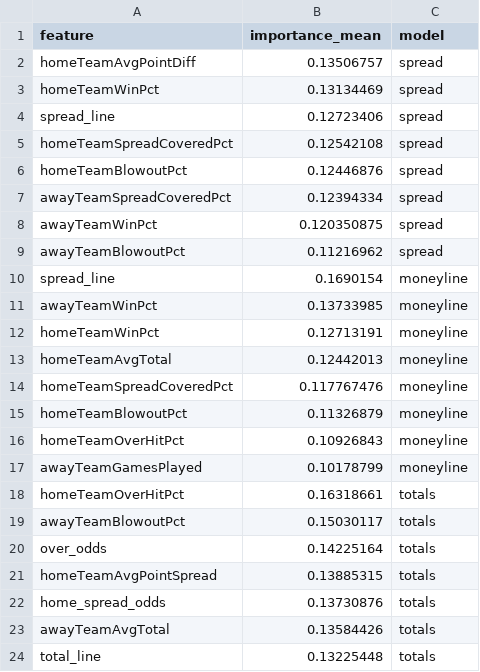
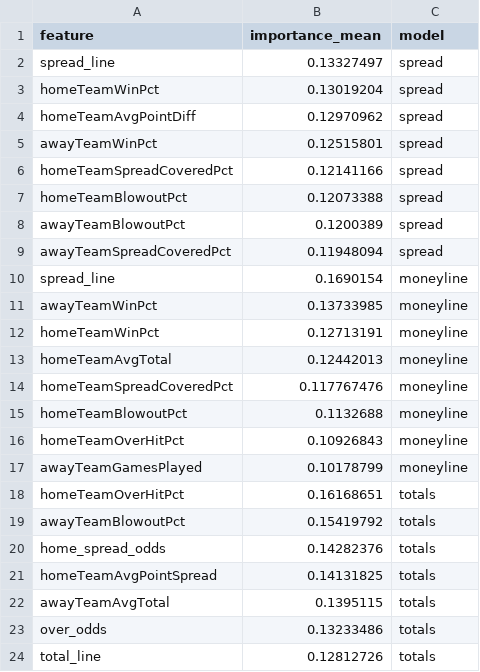
Before and after one commit to gmalbert/nfl-predictions, a CSV file: data_files/model_feature_importances.csv, drawn as a sheet.

```diff
--- a/data_files/model_feature_importances.csv
+++ b/data_files/model_feature_importances.csv
@@ -1,10 +1,10 @@
 feature,importance_mean,model
-homeTeamAvgPointDiff,0.13506757,spread
-homeTeamWinPct,0.13134469,spread
-spread_line,0.12723406,spread
-homeTeamSpreadCoveredPct,0.12542108,spread
-homeTeamBlowoutPct,0.12446876,spread
-awayTeamSpreadCoveredPct,0.12394334,spread
-awayTeamWinPct,0.120350875,spread
-awayTeamBlowoutPct,0.11216962,spread
+spread_line,0.13327497,spread
+homeTeamWinPct,0.13019204,spread
+homeTeamAvgPointDiff,0.12970962,spread
+awayTeamWinPct,0.12515801,spread
+homeTeamSpreadCoveredPct,0.12141166,spread
+homeTeamBlowoutPct,0.12073388,spread
+awayTeamBlowoutPct,0.1200389,spread
+awayTeamSpreadCoveredPct,0.11948094,spread
 spread_line,0.1690154,moneyline
@@ -14,11 +14,11 @@ homeTeamAvgTotal,0.12442013,moneyline
 homeTeamSpreadCoveredPct,0.117767476,moneyline
-homeTeamBlowoutPct,0.11326879,moneyline
+homeTeamBlowoutPct,0.1132688,moneyline
 homeTeamOverHitPct,0.10926843,moneyline
 awayTeamGamesPlayed,0.10178799,moneyline
-homeTeamOverHitPct,0.16318661,totals
-awayTeamBlowoutPct,0.15030117,totals
-over_odds,0.14225164,totals
-homeTeamAvgPointSpread,0.13885315,totals
-home_spread_odds,0.13730876,totals
-awayTeamAvgTotal,0.13584426,totals
-total_line,0.13225448,totals
+homeTeamOverHitPct,0.16168651,totals
+awayTeamBlowoutPct,0.15419792,totals
+home_spread_odds,0.14282376,totals
+homeTeamAvgPointSpread,0.14131825,totals
+awayTeamAvgTotal,0.1395115,totals
+over_odds,0.13233486,totals
+total_line,0.12812726,totals
```
Also changed, not shown: data_files/nfl_games_historical.csv, 6 other files.
